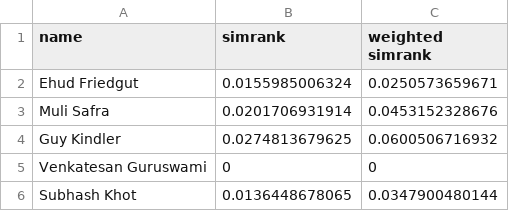
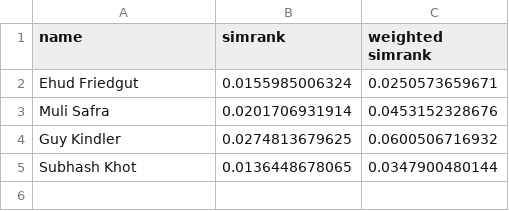
Before and after one commit to roeischuster/sublinear-project, a CSV file: authors-irit.txt.csv, drawn as a sheet; the diff names each change by its address in the sheet, - before the commit and + after, or states it on an @@ line.

```diff
--- a/authors-irit.txt.csv
+++ b/authors-irit.txt.csv
-row 5: Venkatesan Guruswami | 0 | 0
```
Also changed, not shown: 2 other files.
